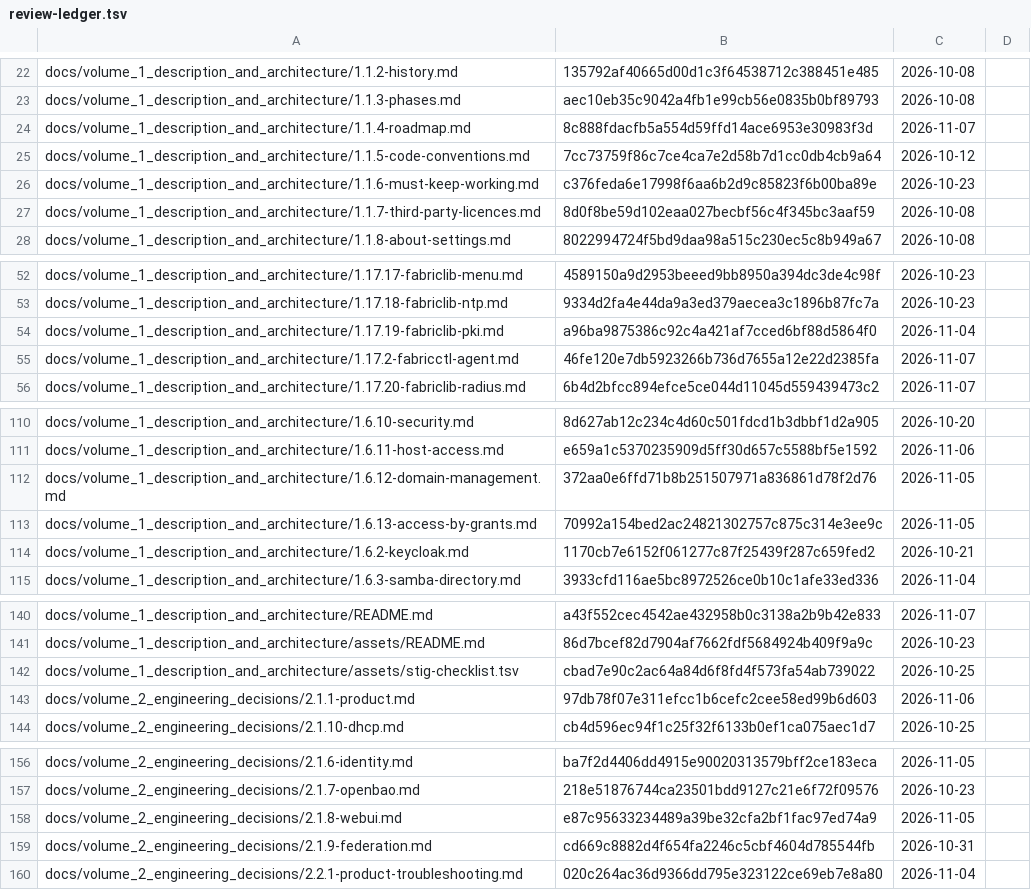
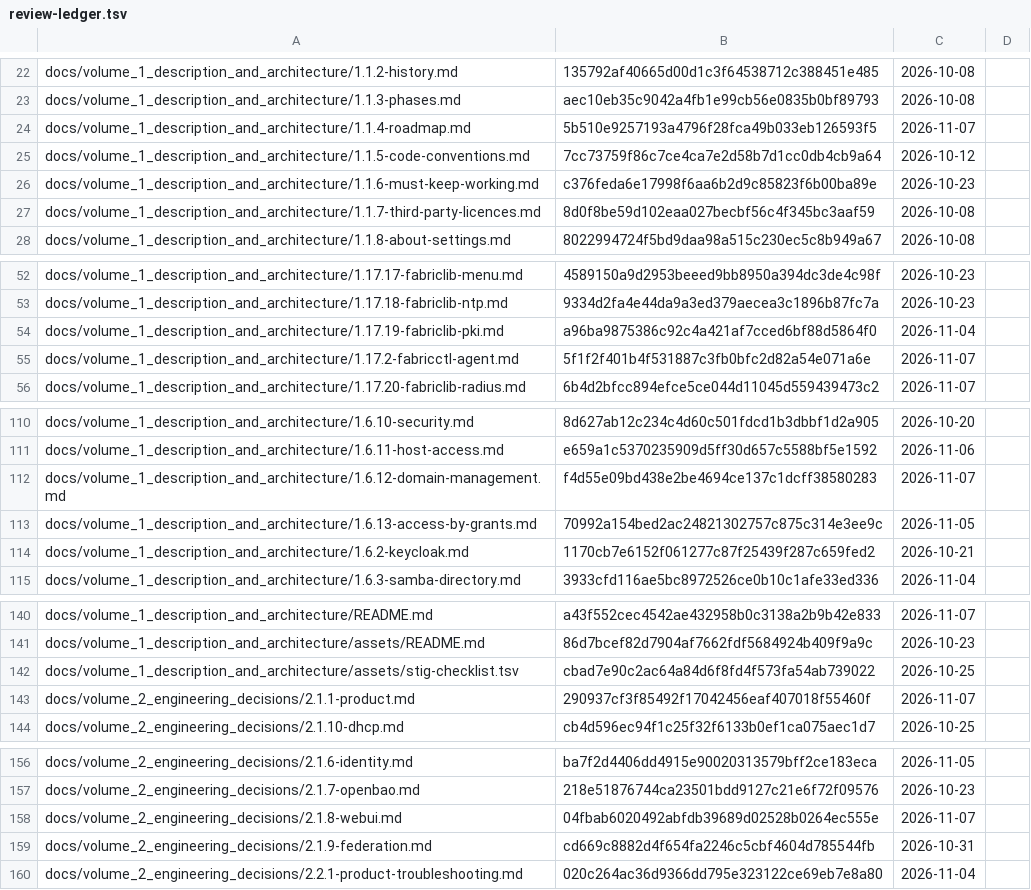
Before and after one commit to archdukejim/fabric-ctl, a TSV file: docs/volume_2_engineering_decisions/assets/review-ledger.tsv, drawn as a sheet; only a part is shown, gaps mark what is left out; the diff covers the shown part only.

```diff
--- a/docs/volume_2_engineering_decisions/assets/review-ledger.tsv
+++ b/docs/volume_2_engineering_decisions/assets/review-ledger.tsv
@@ -23,3 +23,3 @@ docs/volume_1_description_and_architecture/1.1.2-history.md	135792af40665d00d1c3
 docs/volume_1_description_and_architecture/1.1.3-phases.md	aec10eb35c9042a4fb1e99cb56e0835b0bf89793	2026-10-08	
-docs/volume_1_description_and_architecture/1.1.4-roadmap.md	8c888fdacfb5a554d59ffd14ace6953e30983f3d	2026-11-07	
+docs/volume_1_description_and_architecture/1.1.4-roadmap.md	5b510e9257193a4796f28fca49b033eb126593f5	2026-11-07	
 docs/volume_1_description_and_architecture/1.1.5-code-conventions.md	7cc73759f86c7ce4ca7e2d58b7d1cc0db4cb9a64	2026-10-12	
@@ -54,3 +54,3 @@ docs/volume_1_description_and_architecture/1.17.18-fabriclib-ntp.md	9334d2fa4e44
 docs/volume_1_description_and_architecture/1.17.19-fabriclib-pki.md	a96ba9875386c92c4a421af7cced6bf88d5864f0	2026-11-04	
-docs/volume_1_description_and_architecture/1.17.2-fabricctl-agent.md	46fe120e7db5923266b736d7655a12e22d2385fa	2026-11-07	
+docs/volume_1_description_and_architecture/1.17.2-fabricctl-agent.md	5f1f2f401b4f531887c3fb0bfc2d82a54e071a6e	2026-11-07	
 docs/volume_1_description_and_architecture/1.17.20-fabriclib-radius.md	6b4d2bfcc894efce5ce044d11045d559439473c2	2026-11-07	
@@ -111,3 +111,3 @@ docs/volume_1_description_and_architecture/1.6.10-security.md	8d627ab12c234c4d60
 docs/volume_1_description_and_architecture/1.6.11-host-access.md	e659a1c5370235909d5ff30d657c5588bf5e1592	2026-11-06	
-docs/volume_1_description_and_architecture/1.6.12-domain-management.md	372aa0e6ffd71b8b251507971a836861d78f2d76	2026-11-05	
+docs/volume_1_description_and_architecture/1.6.12-domain-management.md	f4d55e09bd438e2be4694ce137c1dcff38580283	2026-11-07	
 docs/volume_1_description_and_architecture/1.6.13-access-by-grants.md	70992a154bed2ac24821302757c875c314e3ee9c	2026-11-05	
@@ -142,3 +142,3 @@ docs/volume_1_description_and_architecture/assets/README.md	86d7bcef82d7904af766
 docs/volume_1_description_and_architecture/assets/stig-checklist.tsv	cbad7e90c2ac64a84d6f8fd4f573fa54ab739022	2026-10-25	
-docs/volume_2_engineering_decisions/2.1.1-product.md	97db78f07e311efcc1b6cefc2cee58ed99b6d603	2026-11-06	
+docs/volume_2_engineering_decisions/2.1.1-product.md	290937cf3f85492f17042456eaf407018f55460f	2026-11-07	
 docs/volume_2_engineering_decisions/2.1.10-dhcp.md	cb4d596ec94f1c25f32f6133b0ef1ca075aec1d7	2026-10-25	
@@ -157,3 +157,3 @@ docs/volume_2_engineering_decisions/2.1.6-identity.md	ba7f2d4406dd4915e900203135
 docs/volume_2_engineering_decisions/2.1.7-openbao.md	218e51876744ca23501bdd9127c21e6f72f09576	2026-10-23	
-docs/volume_2_engineering_decisions/2.1.8-webui.md	e87c95633234489a39be32cfa2bf1fac97ed74a9	2026-11-05	
+docs/volume_2_engineering_decisions/2.1.8-webui.md	04fbab6020492abfdb39689d02528b0264ec555e	2026-11-07	
 docs/volume_2_engineering_decisions/2.1.9-federation.md	cd669c8882d4f654fa2246c5cbf4604d785544fb	2026-10-31	
```
Also changed, not shown: 8 edited cells elsewhere in this file, 13 other files.
